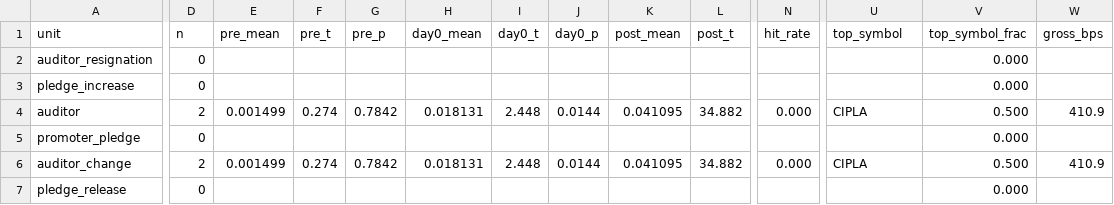
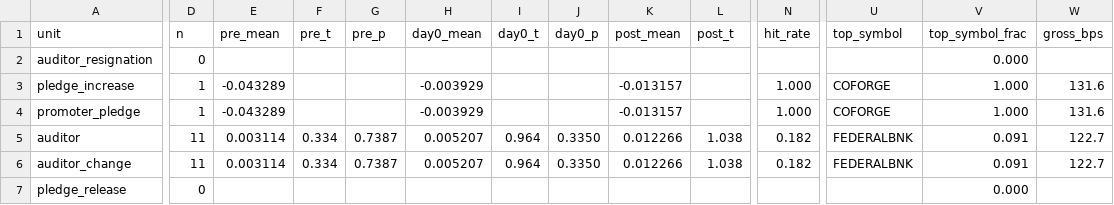
Before and after one commit to kirannagarakanti/sachnetra, a CSV file: scripts/research/output/exp14/exp14_summary.csv, drawn as a sheet; only a part is shown, gaps mark what is left out; removed rows and columns are numbered as before the commit, all else as after; rows hold the shown columns only; the diff covers the shown part only; the diff names each change by its address in the sheet, - before the commit and + after, or states it on an @@ line.

```diff
--- a/scripts/research/output/exp14/exp14_summary.csv
+++ b/scripts/research/output/exp14/exp14_summary.csv
-D3 (n): 0
+D3 (n): 1
-E3 (pre_mean): (empty)
+E3 (pre_mean): -0.043289
-H3 (day0_mean): (empty)
+H3 (day0_mean): -0.003929
-K3 (post_mean): (empty)
+K3 (post_mean): -0.013157
-N3 (hit_rate): (empty)
+N3 (hit_rate): 1.000
-U3 (top_symbol): (empty)
+U3 (top_symbol): COFORGE
-V3 (top_symbol_frac): 0.000
+V3 (top_symbol_frac): 1.000
-W3 (gross_bps): (empty)
+W3 (gross_bps): 131.6
-row 4: auditor | 2 | 0.001499 | 0.274 | 0.7842 | 0.018131 | 2.448 | 0.0144 | 0.041095 | 34.882 | 0.000 | CIPLA | 0.500 | 410.9
-D4 (n): 0
+D4 (n): 1
-E4 (pre_mean): (empty)
+E4 (pre_mean): -0.043289
-H4 (day0_mean): (empty)
+H4 (day0_mean): -0.003929
-K4 (post_mean): (empty)
+K4 (post_mean): -0.013157
-N4 (hit_rate): (empty)
+N4 (hit_rate): 1.000
-U4 (top_symbol): (empty)
+U4 (top_symbol): COFORGE
-V4 (top_symbol_frac): 0.000
+V4 (top_symbol_frac): 1.000
-W4 (gross_bps): (empty)
+W4 (gross_bps): 131.6
+row 5: auditor | 11 | 0.003114 | 0.334 | 0.7387 | 0.005207 | 0.964 | 0.3350 | 0.012266 | 1.038 | 0.182 | FEDERALBNK | 0.091 | 122.7
-D6 (n): 2
+D6 (n): 11
-E6 (pre_mean): 0.001499
+E6 (pre_mean): 0.003114
-F6 (pre_t): 0.274
+F6 (pre_t): 0.334
-G6 (pre_p): 0.7842
+G6 (pre_p): 0.7387
-H6 (day0_mean): 0.018131
+H6 (day0_mean): 0.005207
-I6 (day0_t): 2.448
+I6 (day0_t): 0.964
-J6 (day0_p): 0.0144
+J6 (day0_p): 0.3350
-K6 (post_mean): 0.041095
+K6 (post_mean): 0.012266
-L6 (post_t): 34.882
+L6 (post_t): 1.038
-N6 (hit_rate): 0.000
+N6 (hit_rate): 0.182
-U6 (top_symbol): CIPLA
+U6 (top_symbol): FEDERALBNK
-V6 (top_symbol_frac): 0.500
+V6 (top_symbol_frac): 0.091
-W6 (gross_bps): 410.9
+W6 (gross_bps): 122.7
```
Also changed, not shown: 7 edited cells elsewhere in this file, scripts/research/output/exp14/exp14_events.csv, 2 other files.
